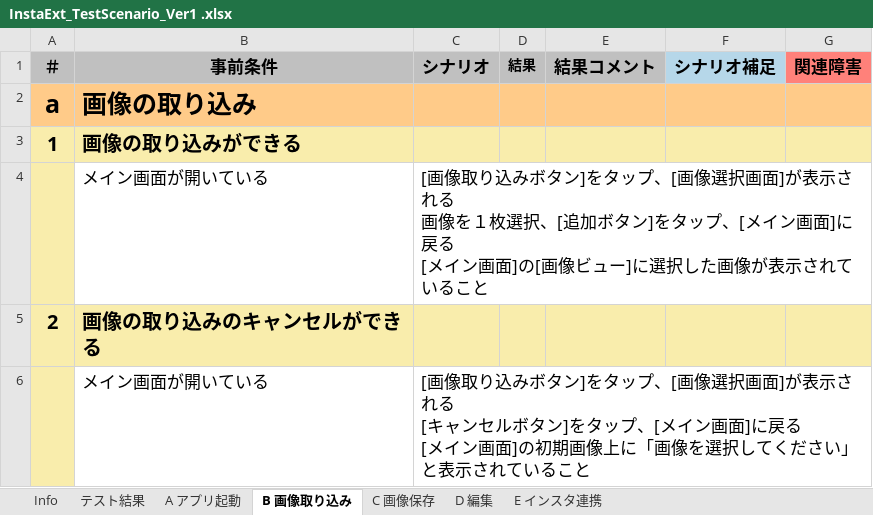
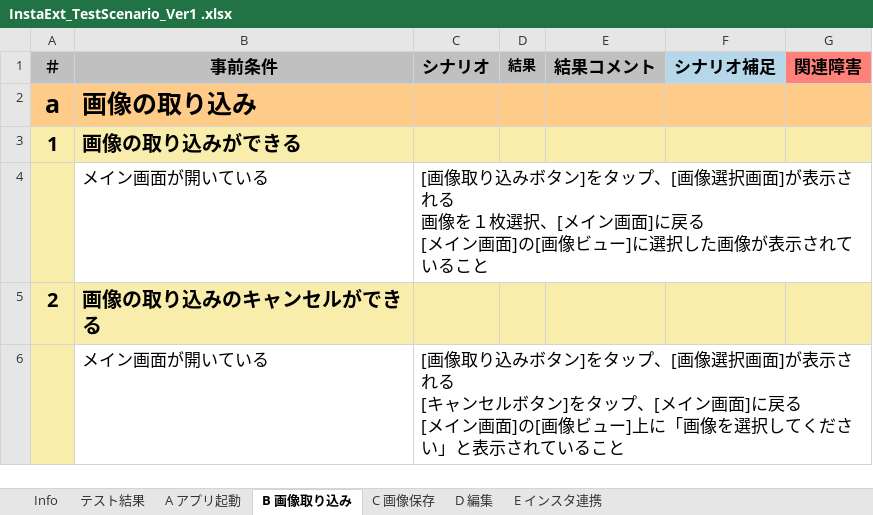
Before and after one commit to saganoH/InstaExt, an Excel workbook: InstaExt/docs/InstaExt_TestScenario_Ver1 .xlsx, sheet B 画像取り込み, drawn as a sheet; values as stored, in another font and other column widths than the file's, no borders; the diff names each change by its address in the sheet, - before the commit and + after, or states it on an @@ line.

```diff
--- a/InstaExt/docs/InstaExt_TestScenario_Ver1 .xlsx (sheet B 画像取り込み)
+++ b/InstaExt/docs/InstaExt_TestScenario_Ver1 .xlsx (sheet B 画像取り込み)
-C4 (シナリオ): …選択、[追加ボタン]をタップ、[メイン画…
+C4 (シナリオ): …選択、[メイン画…
-C6 (シナリオ): …画面]の初期画像上に「画…
+C6 (シナリオ): …画面]の[画像ビュー]上に「画…
```
Also changed, not shown: sheet C 画像保存, sheet D 編集, sheet Info, sheet A アプリ起動.
